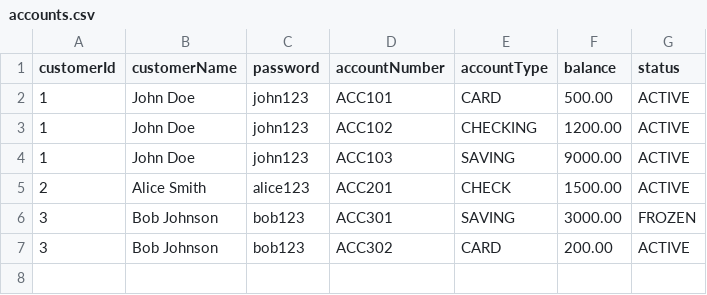
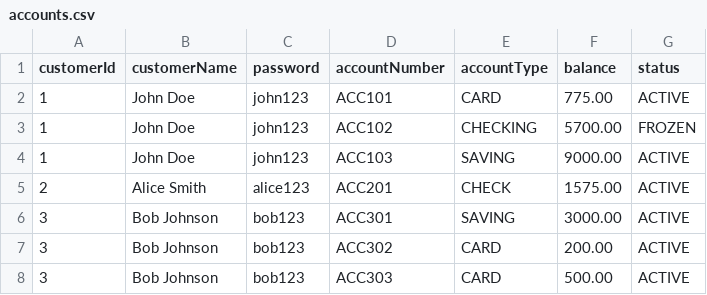
Before and after one commit to LucasMeldrum/MyBankUML, a CSV file: BankUml-main/accounts.csv, drawn as a sheet.

```diff
--- a/BankUml-main/accounts.csv
+++ b/BankUml-main/accounts.csv
@@ -1,7 +1,8 @@
 customerId,customerName,password,accountNumber,accountType,balance,status
-1,John Doe,john123,ACC101,CARD,500.00,ACTIVE
-1,John Doe,john123,ACC102,CHECKING,1200.00,ACTIVE
+1,John Doe,john123,ACC101,CARD,775.00,ACTIVE
+1,John Doe,john123,ACC102,CHECKING,5700.00,FROZEN
 1,John Doe,john123,ACC103,SAVING,9000.00,ACTIVE
-2,Alice Smith,alice123,ACC201,CHECK,1500.00,ACTIVE
-3,Bob Johnson,bob123,ACC301,SAVING,3000.00,FROZEN
+2,Alice Smith,alice123,ACC201,CHECK,1575.00,ACTIVE
+3,Bob Johnson,bob123,ACC301,SAVING,3000.00,ACTIVE
 3,Bob Johnson,bob123,ACC302,CARD,200.00,ACTIVE
+3,Bob Johnson,bob123,ACC303,CARD,500.00,ACTIVE
```
Also changed, not shown: 3 other files.
